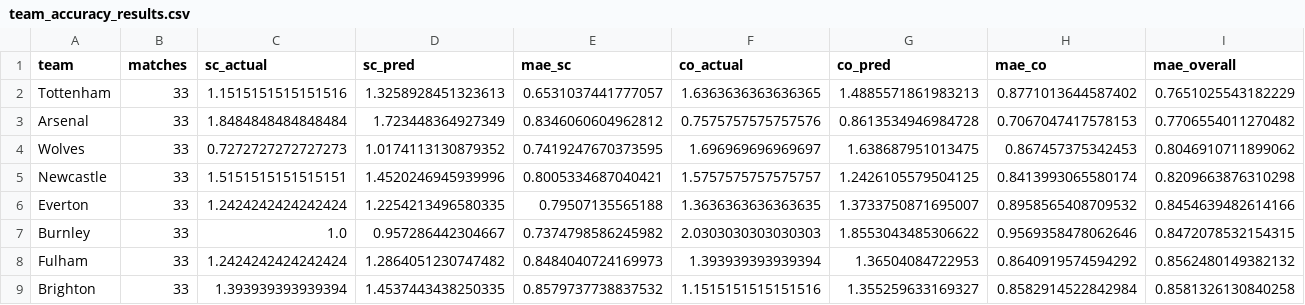
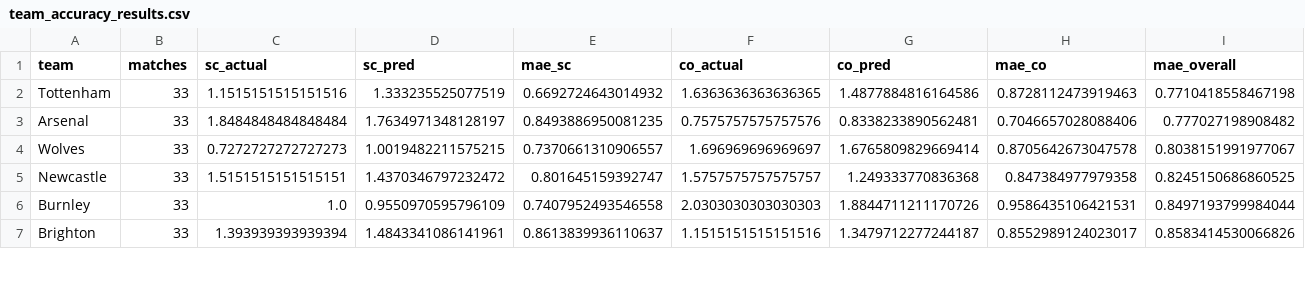
Before and after one commit to louis-porter/algobetting, a CSV file: algo/models/team_strength/non_penalty_bayes/premier_league/outputs/team_accuracy_results.csv, drawn as a sheet; only a part is shown; the diff covers the shown part only.

```diff
--- a/algo/models/team_strength/non_penalty_bayes/premier_league/outputs/team_accuracy_results.csv
+++ b/algo/models/team_strength/non_penalty_bayes/premier_league/outputs/team_accuracy_results.csv
@@ -1,9 +1,7 @@
 team,matches,sc_actual,sc_pred,mae_sc,co_actual,co_pred,mae_co,mae_overall
-Tottenham,33,1.1515151515151516,1.3258928451323613,0.6531037441777057,1.6363636363636365,1.4885571861983213,0.8771013644587402,0.7651025543182229
-Arsenal,33,1.8484848484848484,1.723448364927349,0.8346060604962812,0.7575757575757576,0.8613534946984728,0.7067047417578153,0.7706554011270482
-Wolves,33,0.7272727272727273,1.0174113130879352,0.7419247670373595,1.696969696969697,1.638687951013475,0.867457375342453,0.8046910711899062
-Newcastle,33,1.5151515151515151,1.4520246945939996,0.8005334687040421,1.5757575757575757,1.2426105579504125,0.8413993065580174,0.8209663876310298
-Everton,33,1.2424242424242424,1.2254213496580335,0.79507135565188,1.3636363636363635,1.3733750871695007,0.8958565408709532,0.8454639482614166
-Burnley,33,1.0,0.957286442304667,0.7374798586245982,2.0303030303030303,1.8553043485306622,0.9569358478062646,0.8472078532154315
-Fulham,33,1.2424242424242424,1.2864051230747482,0.8484040724169973,1.393939393939394,1.36504084722953,0.8640919574594292,0.8562480149382132
-Brighton,33,1.393939393939394,1.4537443438250335,0.8579737738837532,1.1515151515151516,1.355259633169327,0.8582914522842984,0.8581326130840258
+Tottenham,33,1.1515151515151516,1.333235525077519,0.6692724643014932,1.6363636363636365,1.4877884816164586,0.8728112473919463,0.7710418558467198
+Arsenal,33,1.8484848484848484,1.7634971348128197,0.8493886950081235,0.7575757575757576,0.8338233890562481,0.7046657028088406,0.777027198908482
+Wolves,33,0.7272727272727273,1.0019482211575215,0.7370661310906557,1.696969696969697,1.6765809829669414,0.8705642673047578,0.8038151991977067
+Newcastle,33,1.5151515151515151,1.4370346797232472,0.801645159392747,1.5757575757575757,1.249333770836368,0.847384977979358,0.8245150686860525
+Burnley,33,1.0,0.9550970595796109,0.7407952493546558,2.0303030303030303,1.8844711211170726,0.9586435106421531,0.8497193799984044
+Brighton,33,1.393939393939394,1.4843341086141961,0.8613839936110637,1.1515151515151516,1.3479712277244187,0.8552989124023017,0.8583414530066826
```
Also changed, not shown: 5 added rows, 3 removed rows and 45 edited cells elsewhere in this file, 8 other files.
